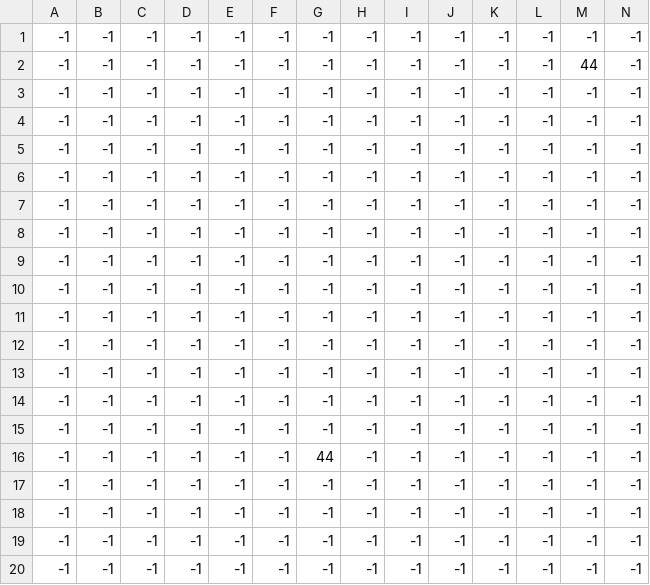
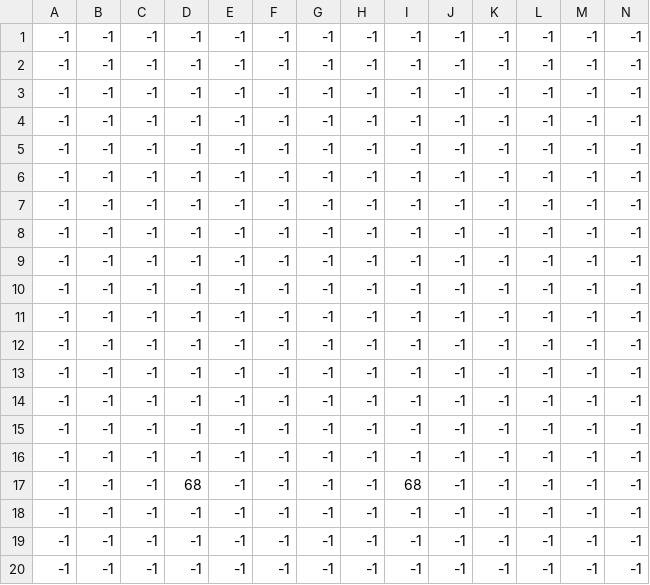
Before and after one commit to oficinac/pyzero, a CSV file: topdown_obstacles.csv, drawn as a sheet; only a part is shown; removed rows and columns are numbered as before the commit, all else as after; rows hold the shown columns only; the diff names each change by its address in the sheet, - before the commit and + after, or states it on an @@ line.

```diff
--- a/topdown_obstacles.csv
+++ b/topdown_obstacles.csv
-row 2: -1 | -1 | -1 | -1 | -1 | -1 | -1 | -1 | -1 | -1 | -1 | -1 | 44 | -1
-row 8: -1 | -1 | -1 | -1 | -1 | -1 | -1 | -1 | -1 | -1 | -1 | -1 | -1 | -1
+row 9: -1 | -1 | -1 | -1 | -1 | -1 | -1 | -1 | -1 | -1 | -1 | -1 | -1 | -1
-row 16: -1 | -1 | -1 | -1 | -1 | -1 | 44 | -1 | -1 | -1 | -1 | -1 | -1 | -1
+row 17: -1 | -1 | -1 | 68 | -1 | -1 | -1 | -1 | 68 | -1 | -1 | -1 | -1 | -1
+row 19: -1 | -1 | -1 | -1 | -1 | -1 | -1 | -1 | -1 | -1 | -1 | -1 | -1 | -1
```
Also changed, not shown: topdown_walls.csv, 1 other file.
